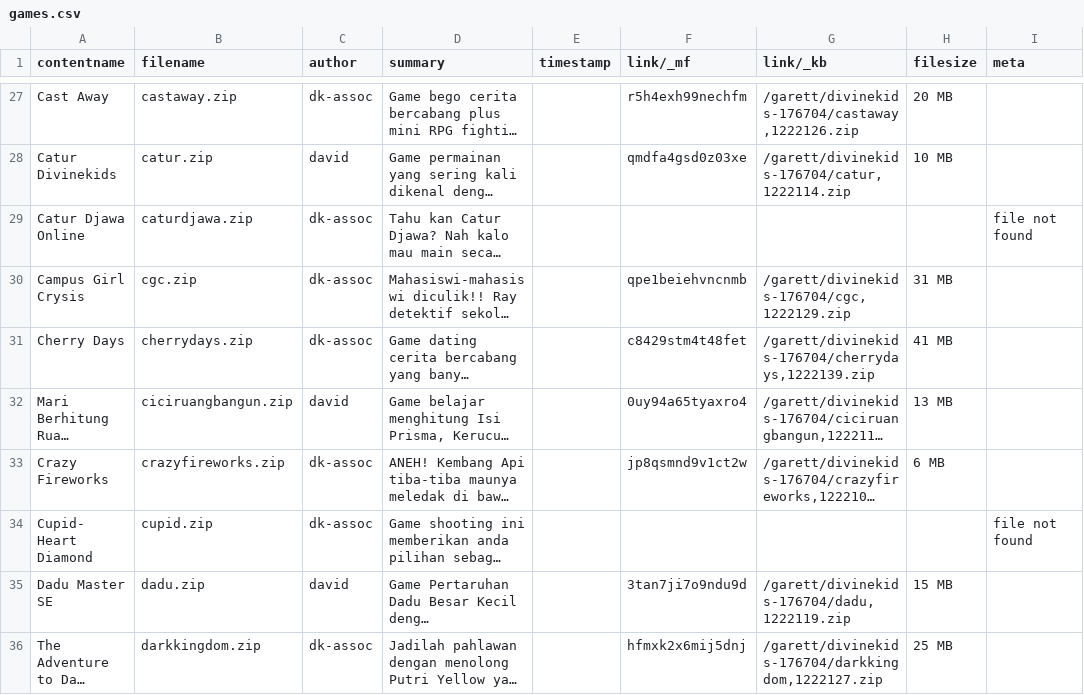
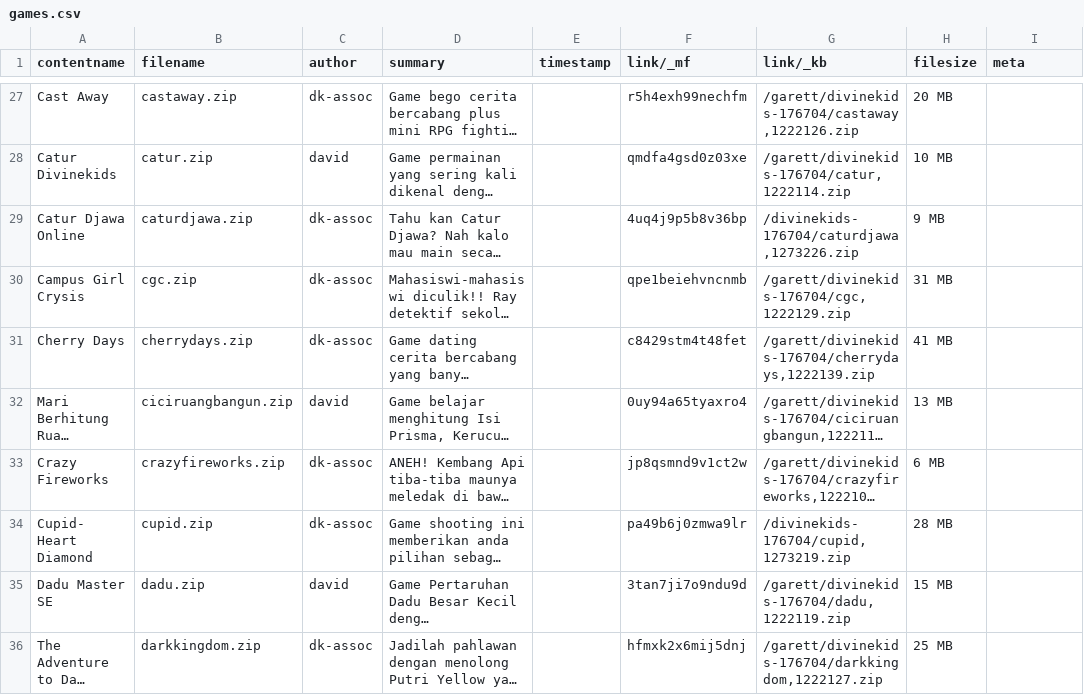
Before and after one commit to indrakaw/www.divinekids.com, a CSV file: _data/games.csv, drawn as a sheet; only a part is shown, gaps mark what is left out; long unchanged cells end in …; the diff names each change by its address in the sheet, - before the commit and + after, or states it on an @@ line.

Commit message:
data update

```diff
--- a/_data/games.csv
+++ b/_data/games.csv
-F29 (link/_mf): (empty)
+F29 (link/_mf): 4uq4j9p5b8v36bp
-G29 (link/_kb): (empty)
+G29 (link/_kb): /divinekids-176704/caturdjawa,1273226.zip
-H29 (filesize): (empty)
+H29 (filesize): 9 MB
-I29 (meta): file not found
+I29 (meta): (empty)
-F34 (link/_mf): (empty)
+F34 (link/_mf): pa49b6j0zmwa9lr
-G34 (link/_kb): (empty)
+G34 (link/_kb): /divinekids-176704/cupid,1273219.zip
-H34 (filesize): (empty)
+H34 (filesize): 28 MB
-I34 (meta): file not found
+I34 (meta): (empty)
```
